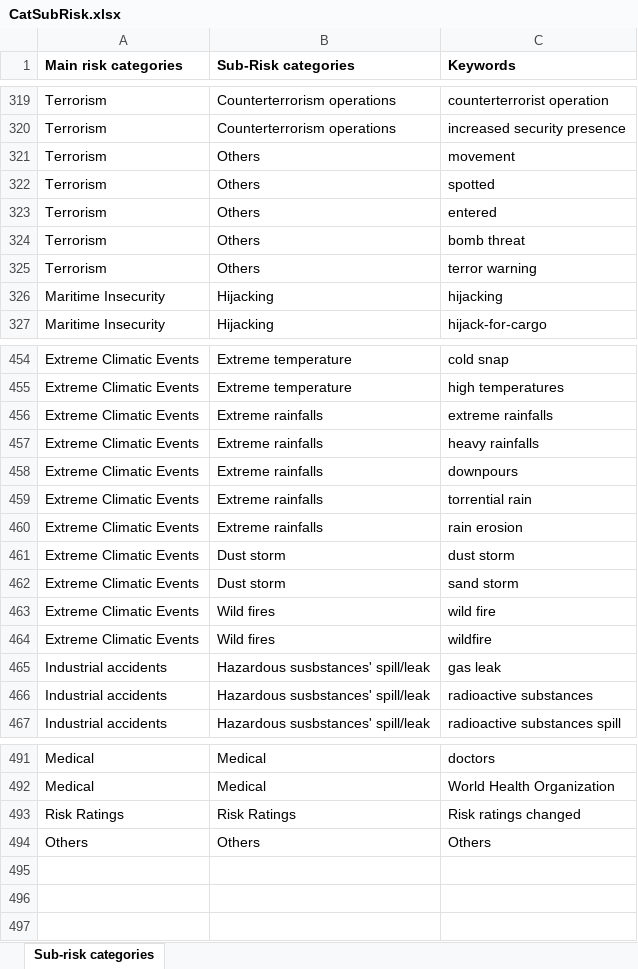
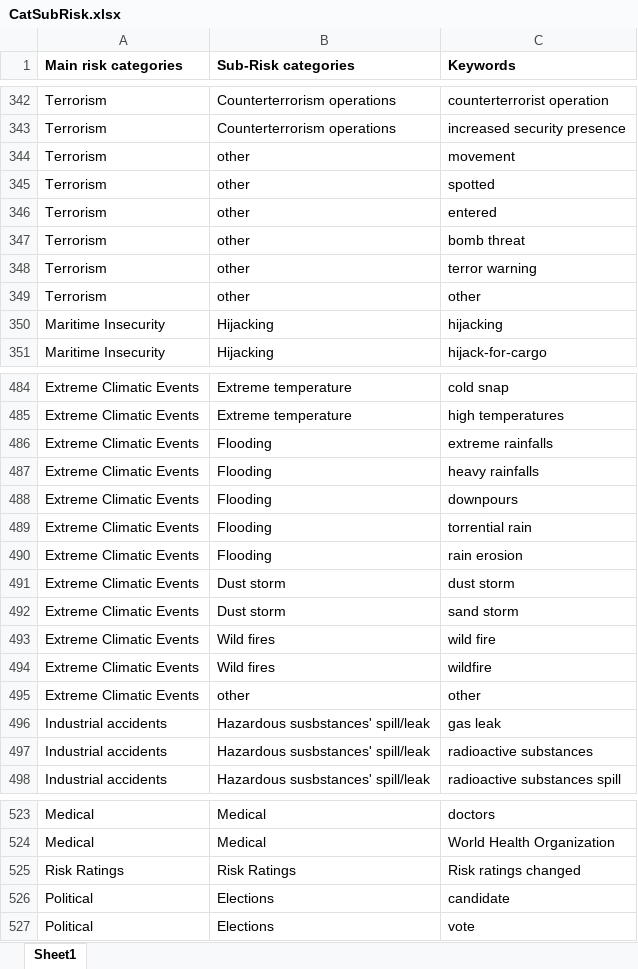
Before and after one commit to automationdigital01/autodigital, an Excel workbook: data/CatSubRisk.xlsx, sheet Sheet1, drawn as a sheet; only a part is shown, gaps mark what is left out; values as stored, in another font and other column widths than the file's, no borders; removed rows and columns are numbered as before the commit, all else as after; the diff covers the shown part only; the diff names each change by its address in the sheet, - before the commit and + after, or states it on an @@ line.

```diff
--- a/data/CatSubRisk.xlsx (sheet Sheet1)
+++ b/data/CatSubRisk.xlsx (sheet Sheet1)
-sheet tab: Sub-risk categories
+sheet tab: Sheet1
-B344:B348 (Sub-Risk categories): Others
+B344:B348 (Sub-Risk categories): other
+row 349: Terrorism | other | other
-B486:B490 (Sub-Risk categories): Extreme rainfalls
+B486:B490 (Sub-Risk categories): Flooding
+row 495: Extreme Climatic Events | other | other
-row 494: Others | Others | Others
+row 526: Political | Elections | candidate
+row 527: Political | Elections | vote
```
Also changed, not shown: 33 added rows and 3 removed rows elsewhere in this sheet, data/CatMainRisk.xlsx, data/CatThreatActor.xlsx.
